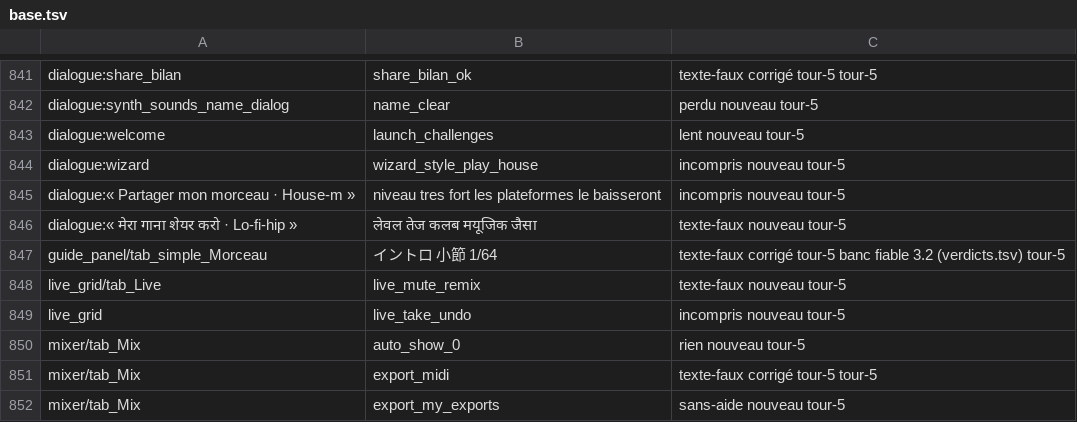
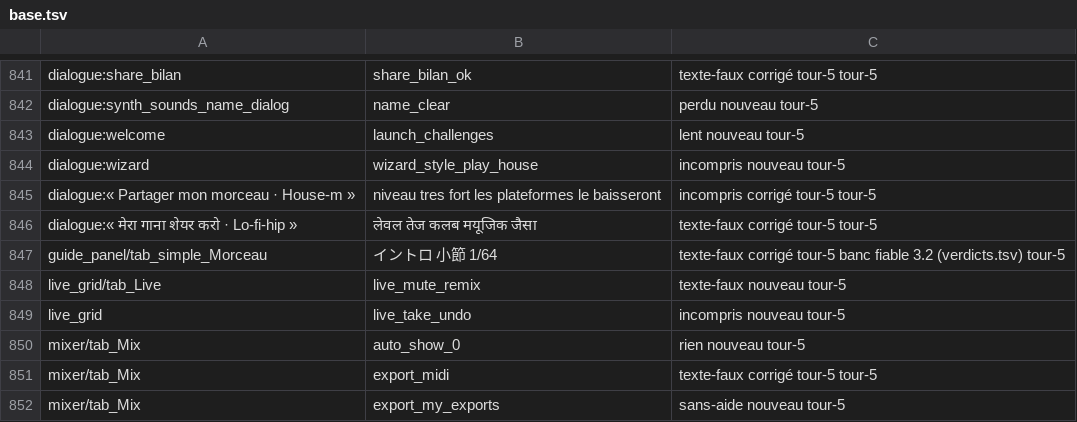
Before and after one commit to benjaminpaquot123-netizen/pocket-studio, a TSV file: docs/audits/ultra/base.tsv, drawn as a sheet; only a part is shown, gaps mark what is left out.

```diff
--- a/docs/audits/ultra/base.tsv
+++ b/docs/audits/ultra/base.tsv
@@ -844,4 +844,4 @@ dialogue:welcome|launch_challenges|lent	nouveau	tour-5
 dialogue:wizard|wizard_style_play_house|incompris	nouveau	tour-5	
-dialogue:« Partager mon morceau · House-m »|niveau tres fort les plateformes le baisseront|incompris	nouveau	tour-5	
-dialogue:« मेरा गाना शेयर करो · Lo-fi-hip »|लेवल तेज कलब मयूजिक जैसा|texte-faux	nouveau	tour-5	
+dialogue:« Partager mon morceau · House-m »|niveau tres fort les plateformes le baisseront|incompris	corrigé	tour-5		tour-5
+dialogue:« मेरा गाना शेयर करो · Lo-fi-hip »|लेवल तेज कलब मयूजिक जैसा|texte-faux	corrigé	tour-5		tour-5
 guide_panel/tab_simple_Morceau|イントロ 小節 1/64|texte-faux	corrigé	tour-5	banc fiable 3.2 (verdicts.tsv)	tour-5
```
Also changed, not shown: docs/audits/ultra/verdicts.tsv, 1 other file.
